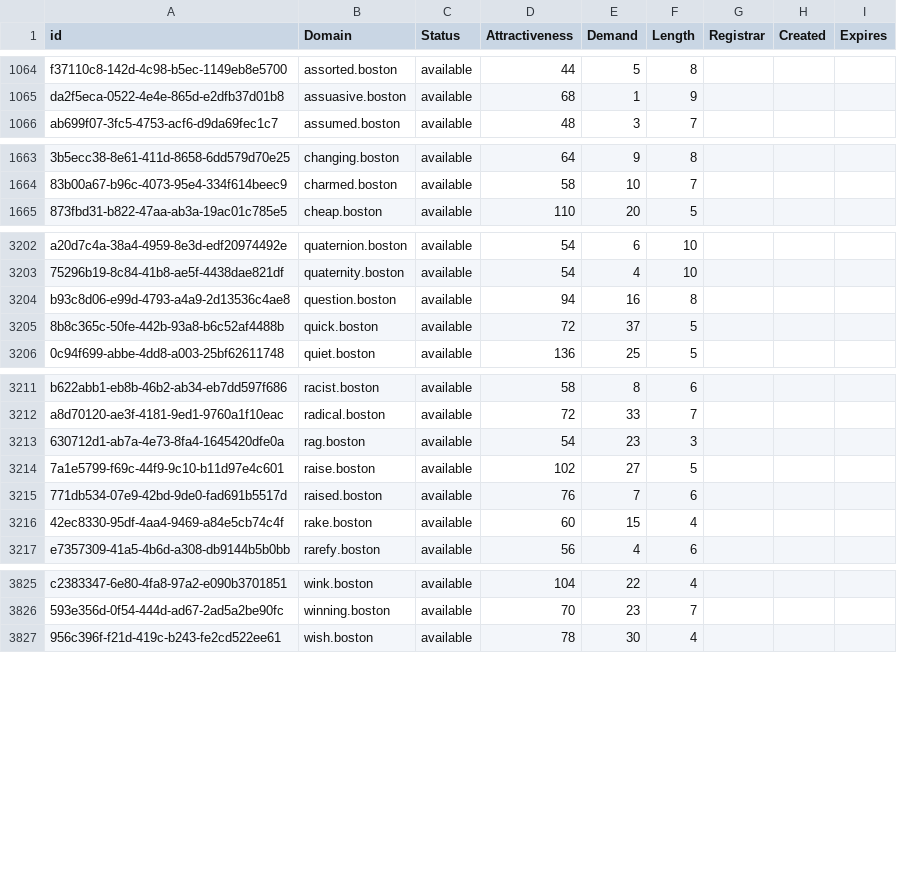
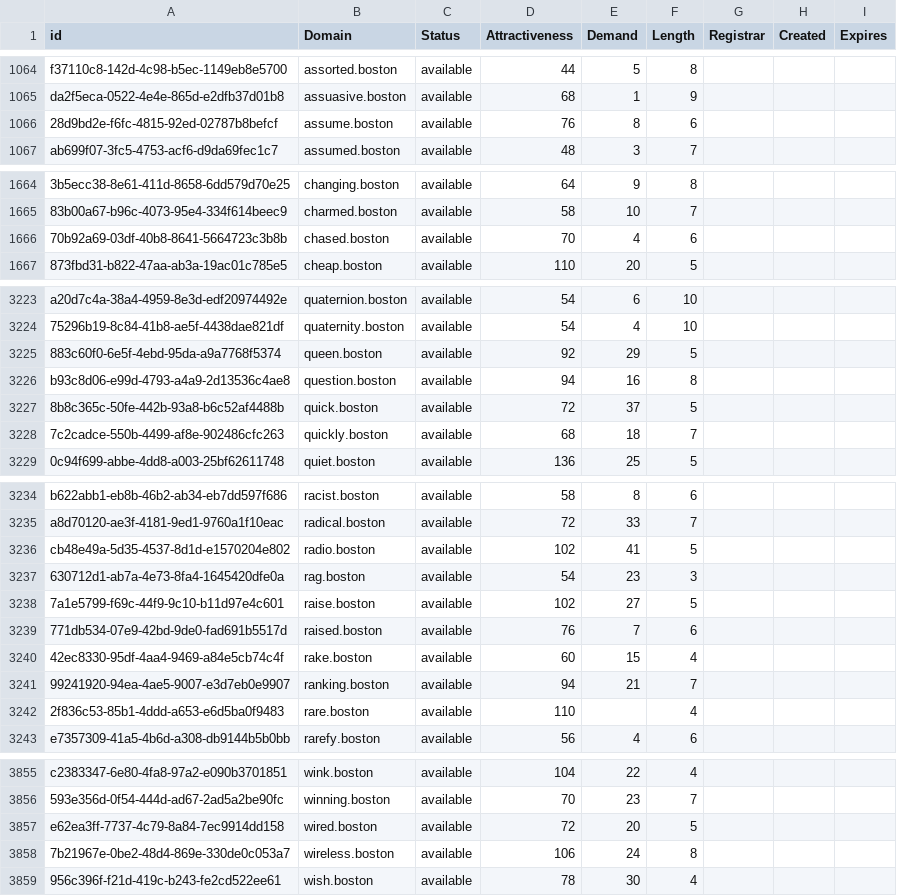
Before and after one commit to UniqueDomains/boston-oneword-domains, a CSV file: boston.csv, drawn as a sheet; only a part is shown, gaps mark what is left out; the diff covers the shown part only; the diff names each change by its address in the sheet, - before the commit and + after, or states it on an @@ line.

```diff
--- a/boston.csv
+++ b/boston.csv
+row 1066: 28d9bd2e-f6fc-4815-92ed-02787b8befcf | assume.boston | available | 76 | 8 | 6
+row 1666: 70b92a69-03df-40b8-8641-5664723c3b8b | chased.boston | available | 70 | 4 | 6
+row 3225: 883c60f0-6e5f-4ebd-95da-a9a7768f5374 | queen.boston | available | 92 | 29 | 5
+row 3228: 7c2cadce-550b-4499-af8e-902486cfc263 | quickly.boston | available | 68 | 18 | 7
+row 3236: cb48e49a-5d35-4537-8d1d-e1570204e802 | radio.boston | available | 102 | 41 | 5
+row 3241: 99241920-94ea-4ae5-9007-e3d7eb0e9907 | ranking.boston | available | 94 | 21 | 7
+row 3242: 2f836c53-85b1-4ddd-a653-e6d5ba0f9483 | rare.boston | available | 110 |  | 4
+row 3857: e62ea3ff-7737-4c79-8a84-7ec9914dd158 | wired.boston | available | 72 | 20 | 5
+row 3858: 7b21967e-0be2-48d4-869e-330de0c053a7 | wireless.boston | available | 106 | 24 | 8
```
Also changed, not shown: 24 added rows and 1 edited cell elsewhere in this file, 2 other files.
